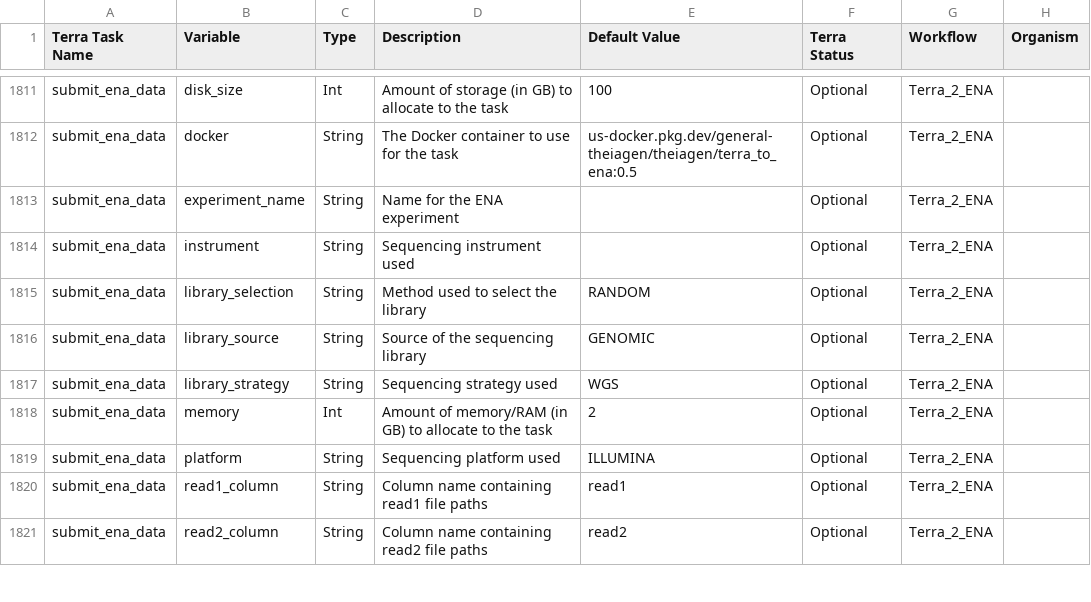
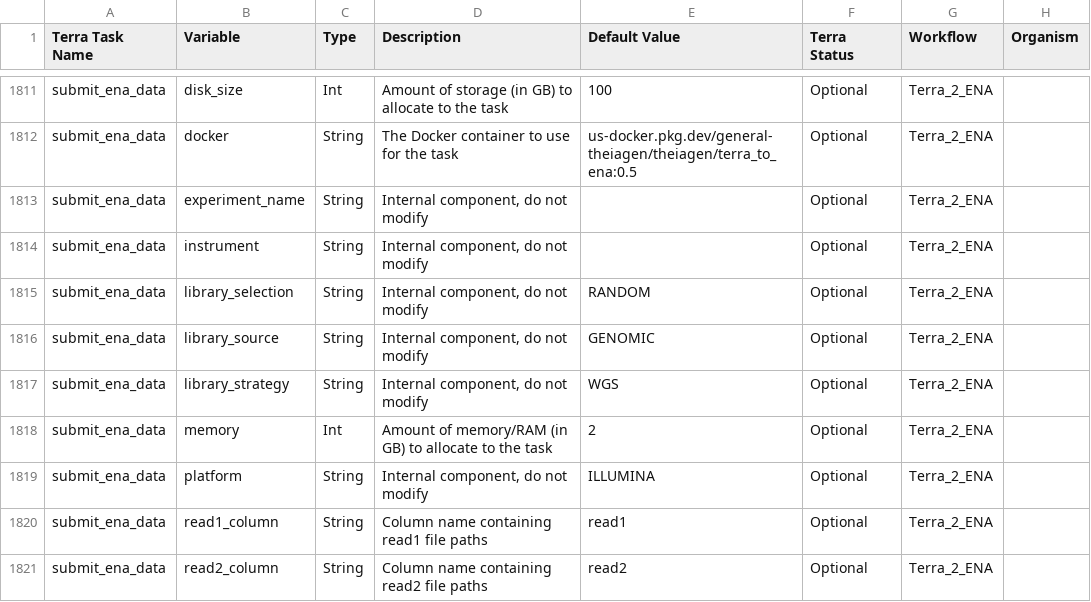
Before and after one commit to theiagen/public_health_bioinformatics, a TSV file: docs/assets/tables/all_inputs.tsv, drawn as a sheet; only a part is shown, gaps mark what is left out.

Commit message:
Update documentation with required read data fields
These optional input parameters currently do not have an effect on the workflow.
They must exist in the user's data table prior to submission. Also modified some
titles and changed the order of some variables for clarity.

```diff
--- a/docs/assets/tables/all_inputs.tsv
+++ b/docs/assets/tables/all_inputs.tsv
@@ -1812,9 +1812,9 @@ submit_ena_data	disk_size	Int	Amount of storage (in GB) to allocate to the task
 submit_ena_data	docker	String	The Docker container to use for the task	us-docker.pkg.dev/general-theiagen/theiagen/terra_to_ena:0.5	Optional	Terra_2_ENA	
-submit_ena_data	experiment_name	String	Name for the ENA experiment		Optional	Terra_2_ENA	
-submit_ena_data	instrument	String	Sequencing instrument used		Optional	Terra_2_ENA	
-submit_ena_data	library_selection	String	Method used to select the library	"RANDOM"	Optional	Terra_2_ENA	
-submit_ena_data	library_source	String	Source of the sequencing library	"GENOMIC"	Optional	Terra_2_ENA	
-submit_ena_data	library_strategy	String	Sequencing strategy used	"WGS"	Optional	Terra_2_ENA	
+submit_ena_data	experiment_name	String	Internal component, do not modify		Optional	Terra_2_ENA
+submit_ena_data	instrument	String	Internal component, do not modify		Optional	Terra_2_ENA
+submit_ena_data	library_selection	String	Internal component, do not modify	"RANDOM"	Optional	Terra_2_ENA
+submit_ena_data	library_source	String	Internal component, do not modify	"GENOMIC"	Optional	Terra_2_ENA
+submit_ena_data	library_strategy	String	Internal component, do not modify	"WGS"	Optional	Terra_2_ENA
 submit_ena_data	memory	Int	Amount of memory/RAM (in GB) to allocate to the task	2	Optional	Terra_2_ENA	
-submit_ena_data	platform	String	Sequencing platform used	"ILLUMINA"	Optional	Terra_2_ENA	
+submit_ena_data	platform	String	Internal component, do not modify	"ILLUMINA"	Optional	Terra_2_ENA
 submit_ena_data	read1_column	String	Column name containing read1 file paths	"read1"	Optional	Terra_2_ENA	
```
Also changed, not shown: 1 other file.
